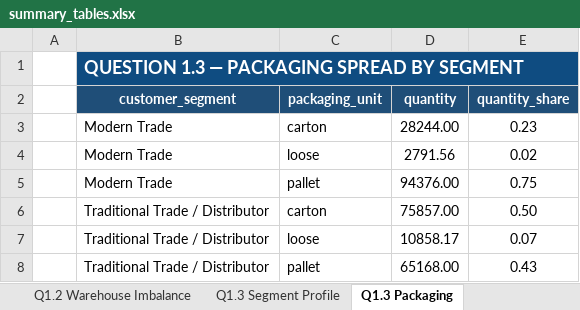
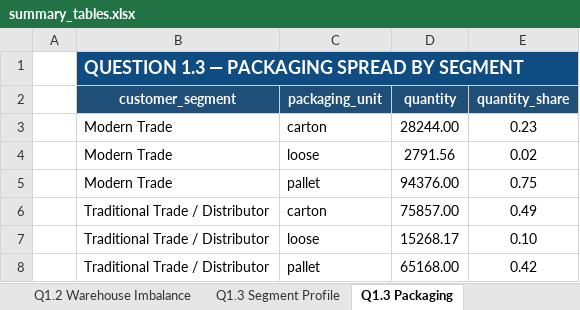
Before and after one commit to tlong-ds/omni-channel-distribution-system, an Excel workbook: outputs/round2/summary_tables.xlsx, sheet Q1.3 Packaging, drawn as a sheet; values as stored, in another font and other column widths than the file's, no borders; the diff names each change by its address in the sheet, - before the commit and + after, or states it on an @@ line.

```diff
--- a/outputs/round2/summary_tables.xlsx (sheet Q1.3 Packaging)
+++ b/outputs/round2/summary_tables.xlsx (sheet Q1.3 Packaging)
-E6 (quantity_share): 0.50
+E6 (quantity_share): 0.49
-D7 (quantity): 10858.17
+D7 (quantity): 15268.17
-E7 (quantity_share): 0.07
+E7 (quantity_share): 0.10
-E8 (quantity_share): 0.43
+E8 (quantity_share): 0.42
```
Also changed, not shown: sheet Q1.2 Warehouse by Region, sheet Q1.2 Top Provinces, sheet Q1.2 Warehouse Imbalance, sheet Q1.3 Segment Profile, 42 other files.
